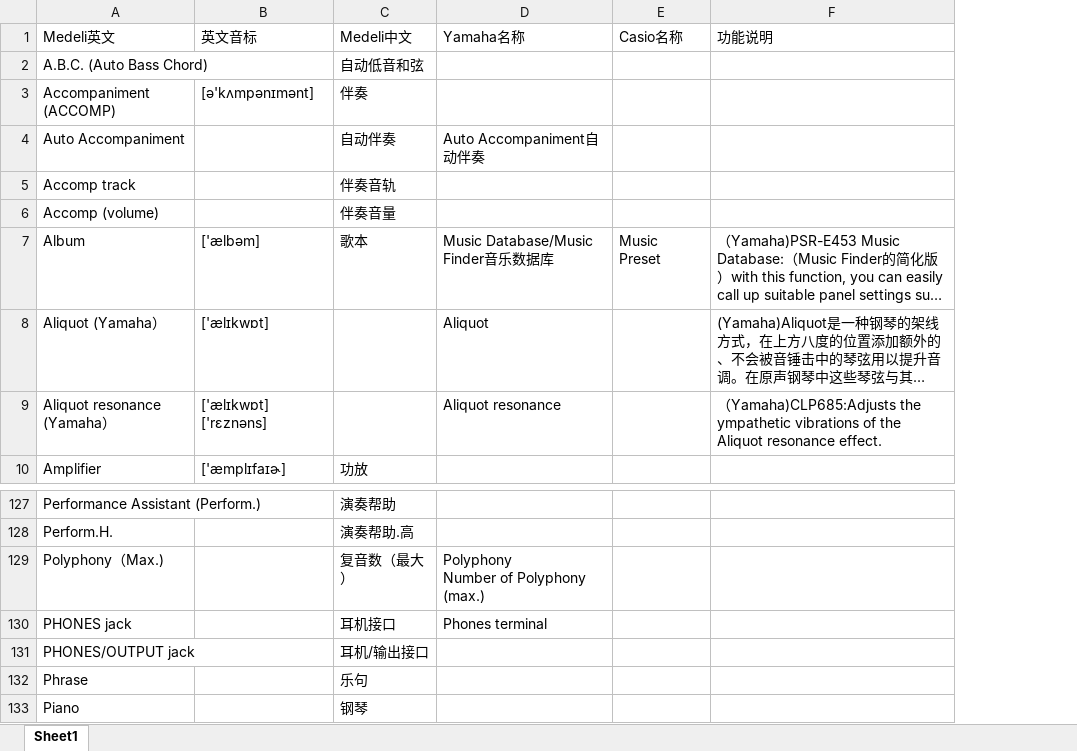
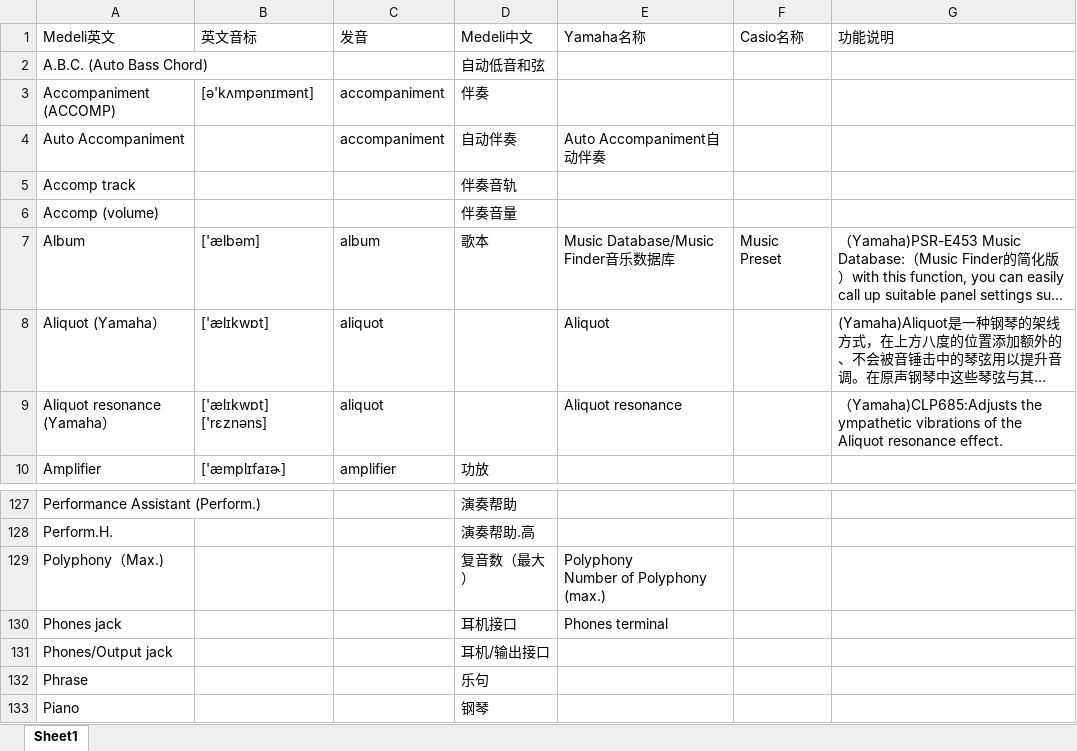
Before and after one commit to Wingoc/MEDELI_Dic, an Excel workbook: Excels/产品功能列表20180503.xlsx, sheet Sheet1, drawn as a sheet; only a part is shown, gaps mark what is left out; long unchanged cells end in …; values as stored, in another font and other column widths than the file's, no cell formats; the diff names each change by its address in the sheet, - before the commit and + after, or states it on an @@ line.

```diff
--- a/Excels/产品功能列表20180503.xlsx (sheet Sheet1)
+++ b/Excels/产品功能列表20180503.xlsx (sheet Sheet1)
+column C (发音), rows 3-10: accompaniment | accompaniment |  |  | album | aliquot | aliquot | amplifier
-A130 (Medeli英文): PHONES jack
+A130 (Medeli英文): Phones jack
-A131 (Medeli英文): PHONES/OUTPUT jack
+A131 (Medeli英文): Phones/Output jack
```
Also changed, not shown: cell formats, 3 other files.
